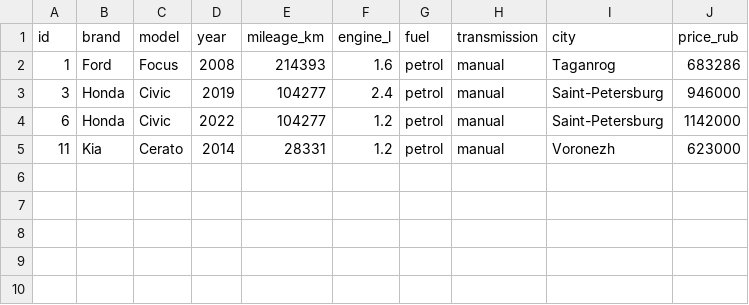
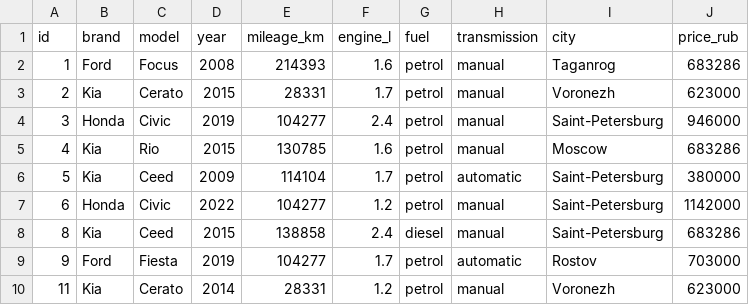
Before and after one commit to ledsley/analyze-market, a CSV file: cars_nans_expected.csv, drawn as a sheet.

Commit message:
новая версия файла

```diff
--- a/cars_nans_expected.csv
+++ b/cars_nans_expected.csv
@@ -2,4 +2,9 @@
 1,Ford,Focus,2008,214393,1.6,petrol,manual,Taganrog,683286
+2,Kia,Cerato,2015,28331,1.7,petrol,manual,Voronezh,623000
 3,Honda,Civic,2019,104277,2.4,petrol,manual,Saint-Petersburg,946000
+4,Kia,Rio,2015,130785,1.6,petrol,manual,Moscow,683286
+5,Kia,Ceed,2009,114104,1.7,petrol,automatic,Saint-Petersburg,380000
 6,Honda,Civic,2022,104277,1.2,petrol,manual,Saint-Petersburg,1142000
+8,Kia,Ceed,2015,138858,2.4,diesel,manual,Saint-Petersburg,683286
+9,Ford,Fiesta,2019,104277,1.7,petrol,automatic,Rostov,703000
 11,Kia,Cerato,2014,28331,1.2,petrol,manual,Voronezh,623000
```
